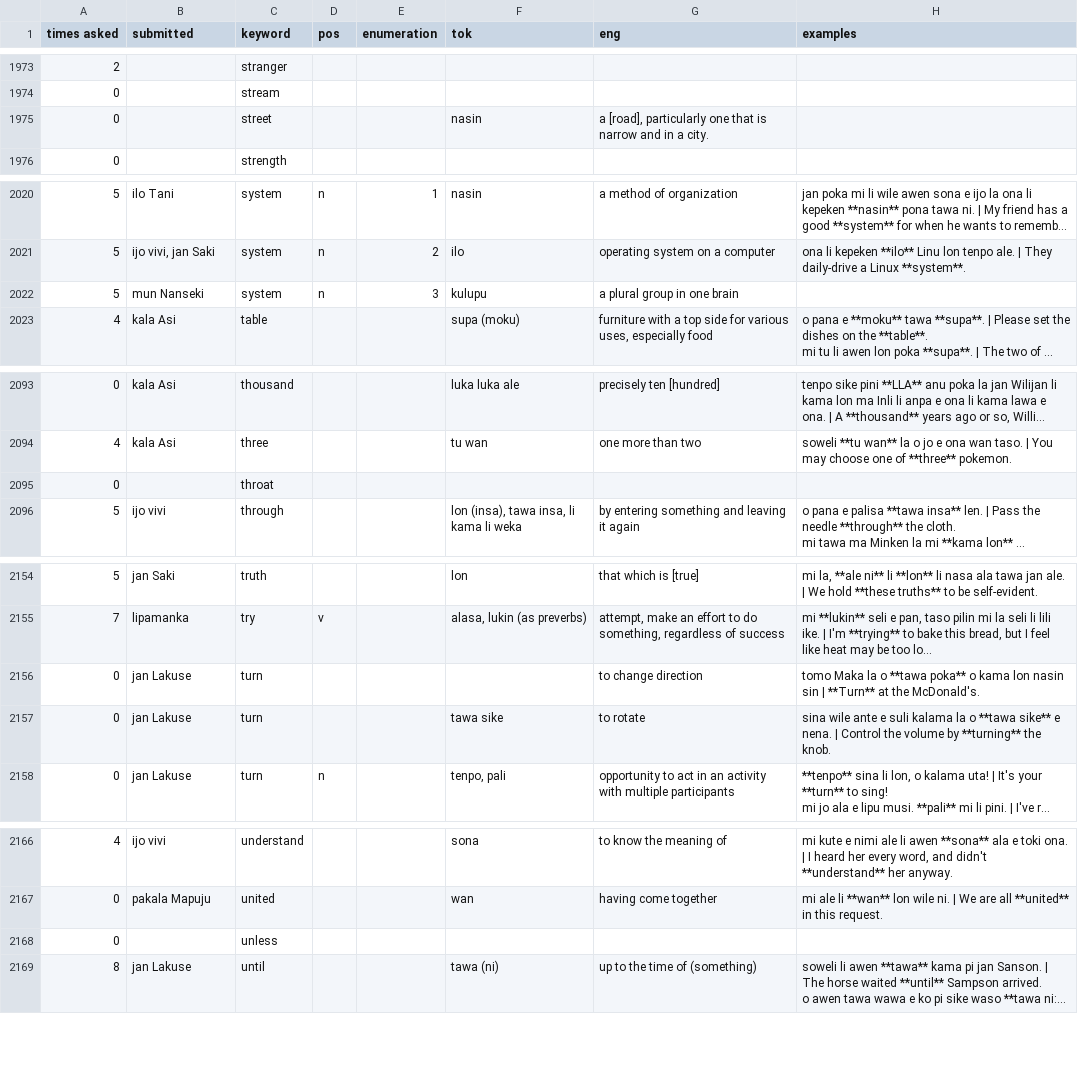
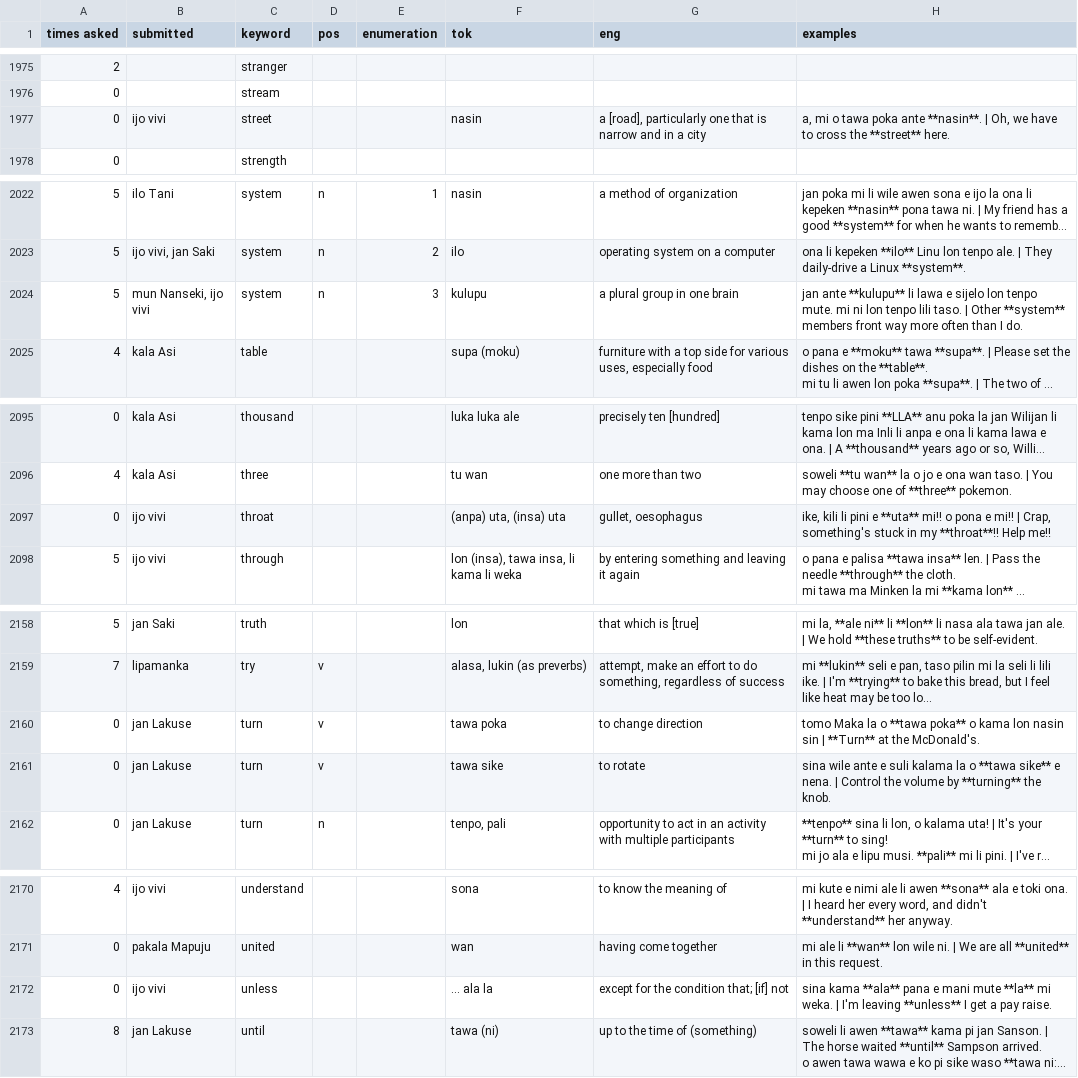
Before and after one commit to pona-la/kemeka.pona.la, a CSV file: data/definitions.csv, drawn as a sheet; only a part is shown, gaps mark what is left out; long unchanged cells end in …; addresses are those after the commit; the diff covers the shown part only; the diff names each change by its address in the sheet, - before the commit and + after, or states it on an @@ line.

```diff
--- a/data/definitions.csv
+++ b/data/definitions.csv
-B1977 (submitted): (empty)
+B1977 (submitted): ijo vivi
-G1977 (eng): …in a city.
+G1977 (eng): …in a city
-H1977 (examples): (empty)
+H1977 (examples): a, mi o tawa poka ante **nasin**. | Oh, we have to cross the **street** here.
-B2024 (submitted): mun Nanseki
+B2024 (submitted): mun Nanseki, ijo vivi
-H2024 (examples): (empty)
+H2024 (examples): jan ante **kulupu** li lawa e sijelo lon tenpo mute. mi ni lon tenpo lili taso. | Other **system** members front way more often than I do.
-B2097 (submitted): (empty)
+B2097 (submitted): ijo vivi
-F2097 (tok): (empty)
+F2097 (tok): (anpa) uta, (insa) uta
-G2097 (eng): (empty)
+G2097 (eng): gullet, oesophagus
-H2097 (examples): (empty)
+H2097 (examples): ike, kili li pini e **uta** mi!! o pona e mi!! | Crap, something's stuck in my **throat**!! Help me!!
-D2160:D2161 (pos): (empty)
+D2160:D2161 (pos): v
-F2160 (tok): (empty)
+F2160 (tok): tawa poka
-B2172 (submitted): (empty)
+B2172 (submitted): ijo vivi
-F2172 (tok): (empty)
+F2172 (tok): ... ala la
-G2172 (eng): (empty)
+G2172 (eng): except for the condition that; [if] not
-H2172 (examples): (empty)
+H2172 (examples): sina kama **ala** pana e mani mute **la** mi weka. | I'm leaving **unless** I get a pay raise.
```
Also changed, not shown: 5 added rows, 1 removed row and 17 edited cells elsewhere in this file.
